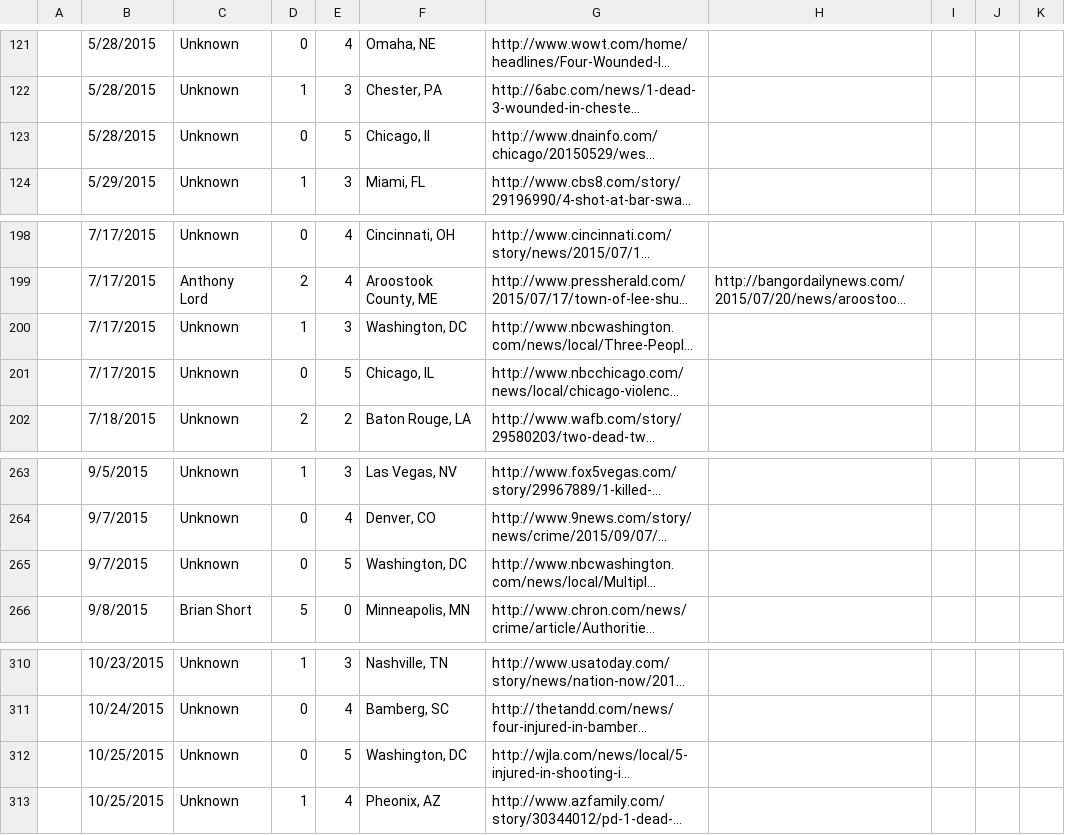
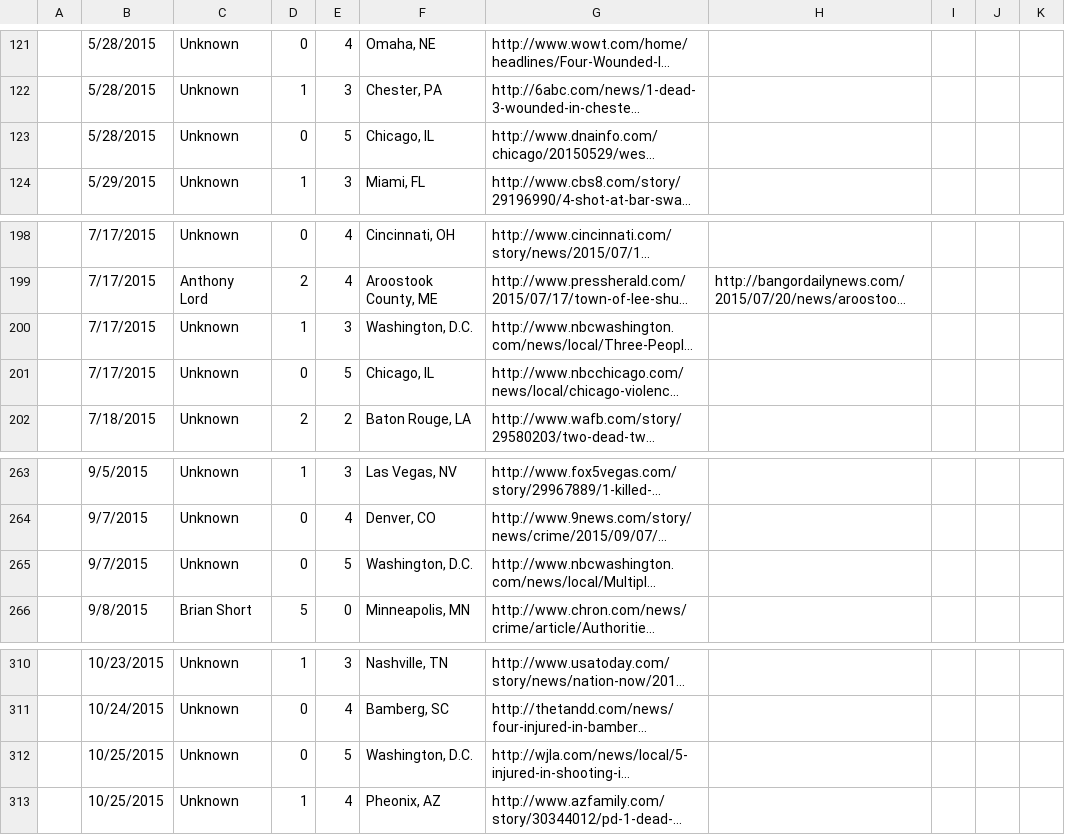
Before and after one commit to QuinnLee/gun_violence, a CSV file: data/data_2015.csv, drawn as a sheet; only a part is shown, gaps mark what is left out; long unchanged cells end in …; the diff names each change by its address in the sheet, - before the commit and + after, or states it on an @@ line.

```diff
--- a/data/data_2015.csv
+++ b/data/data_2015.csv
-F123: Chicago, Il
+F123: Chicago, IL
-F200: Washington, DC
+F200: Washington, D.C.
-F265: Washington, DC
+F265: Washington, D.C.
-F312: Washington, DC
+F312: Washington, D.C.
```
Also changed, not shown: 7 other files.
